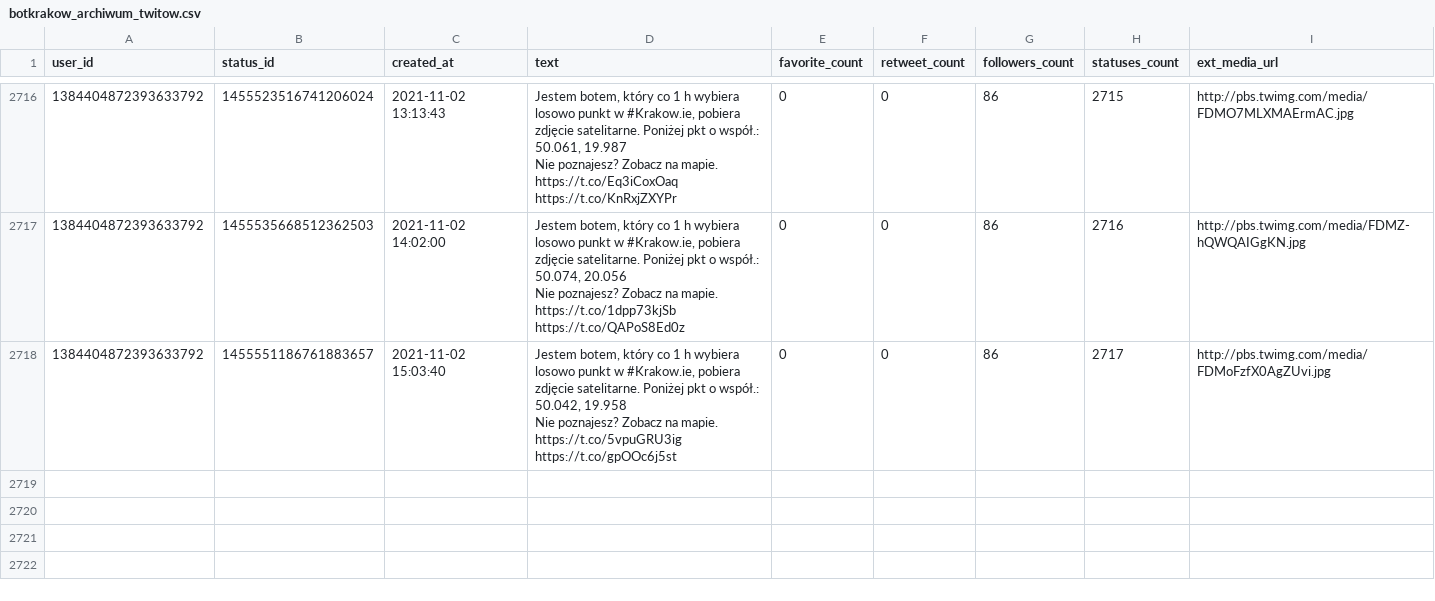
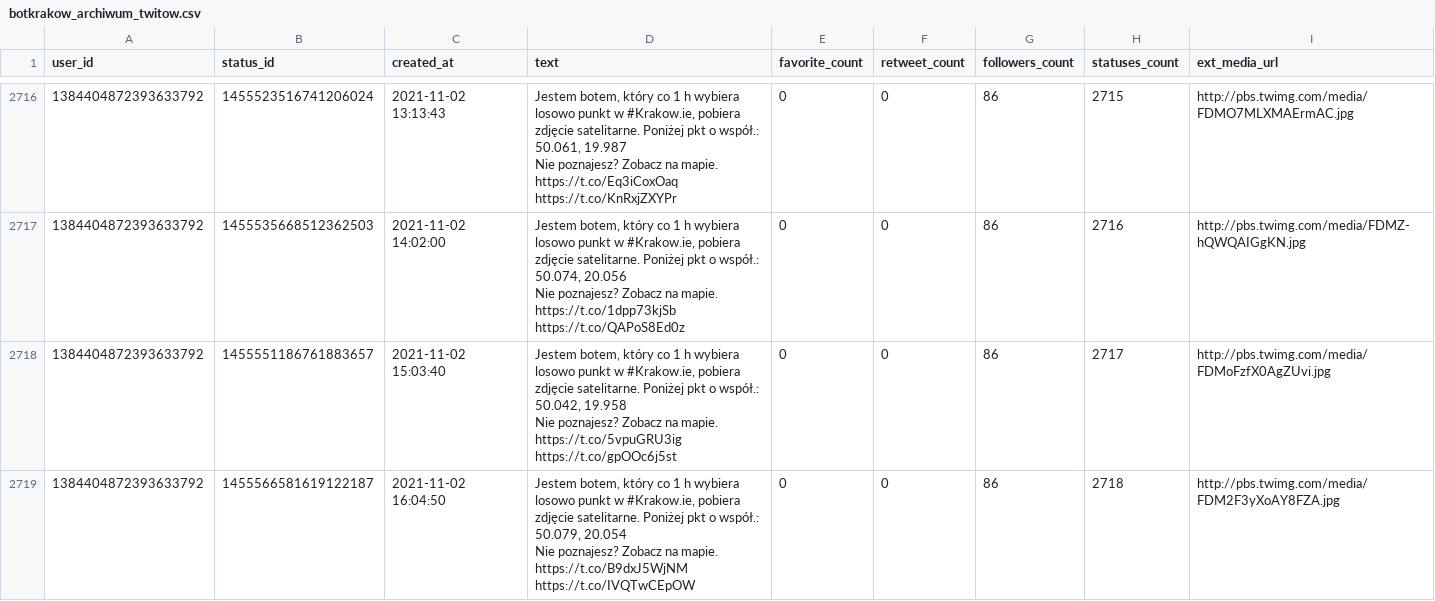
Before and after one commit to sms1962/botblog, a CSV file: data/botkrakow_archiwum_twitow.csv, drawn as a sheet; only a part is shown, gaps mark what is left out.

Commit message:
Zapisanie nowych twitow botkrakow

```diff
--- a/data/botkrakow_archiwum_twitow.csv
+++ b/data/botkrakow_archiwum_twitow.csv
@@ -5422 +5422,3 @@ Nie poznajesz? Zobacz na mapie. https://t.co/1dpp73kjSb https://t.co/QAPoS8Ed0z"
 Nie poznajesz? Zobacz na mapie. https://t.co/5vpuGRU3ig https://t.co/gpOOc6j5st",0,0,86,2717,http://pbs.twimg.com/media/FDMoFzfX0AgZUvi.jpg
+1384404872393633792,1455566581619122187,2021-11-02 16:04:50,"Jestem botem, który co 1 h wybiera losowo punkt w #Krakow.ie, pobiera zdjęcie satelitarne. Poniżej pkt o współ.: 50.079, 20.054
+Nie poznajesz? Zobacz na mapie. https://t.co/B9dxJ5WjNM https://t.co/IVQTwCEpOW",0,0,86,2718,http://pbs.twimg.com/media/FDM2F3yXoAY8FZA.jpg
```
Also changed, not shown: 1 other file.
